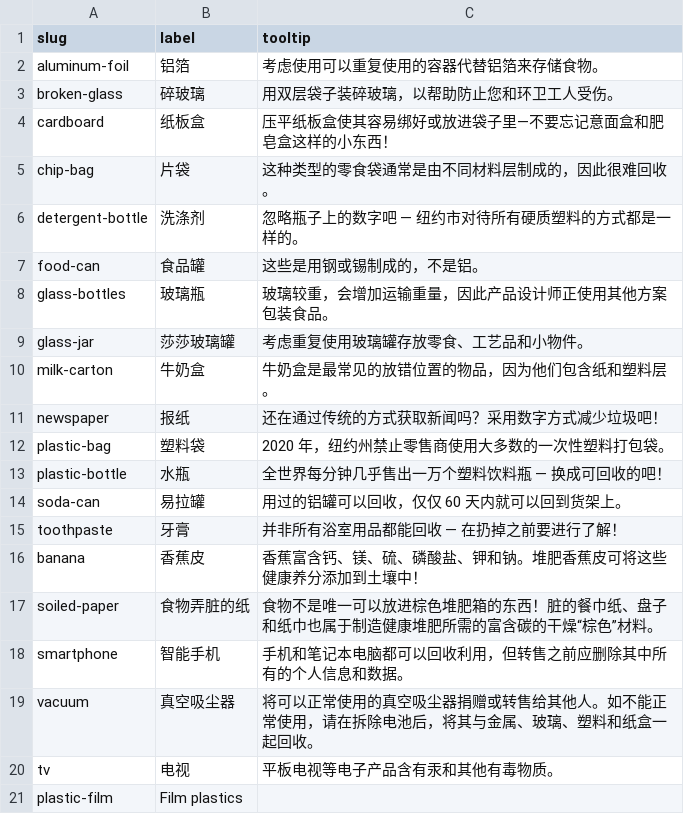
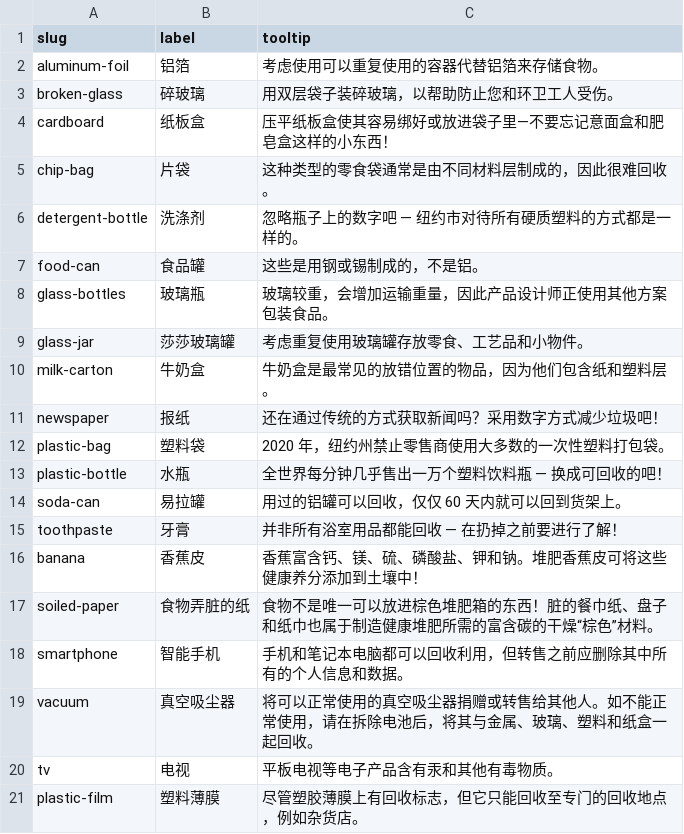
Before and after one commit to sanitationfoundation/follow-your-waste-v2, a CSV file: data/zh/items.csv, drawn as a sheet.

```diff
--- a/data/zh/items.csv
+++ b/data/zh/items.csv
@@ -20,2 +20,2 @@ vacuum,真空吸尘器,将可以正常使用的真空吸尘器捐赠或转售给
 tv,电视,平板电视等电子产品含有汞和其他有毒物质。
-plastic-film,Film plastics,
+plastic-film,塑料薄膜,尽管塑胶薄膜上有回收标志，但它只能回收至专门的回收地点，例如杂货店。
```
Also changed, not shown: data/en/items.csv, data/es/items.csv, 4 other files.
